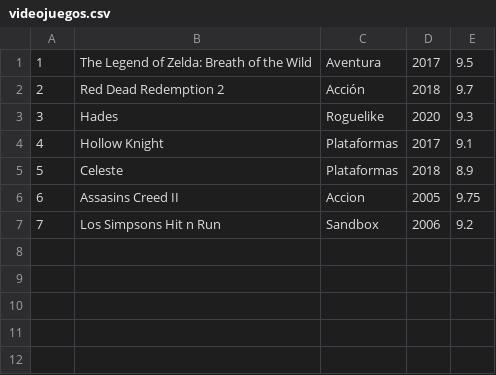
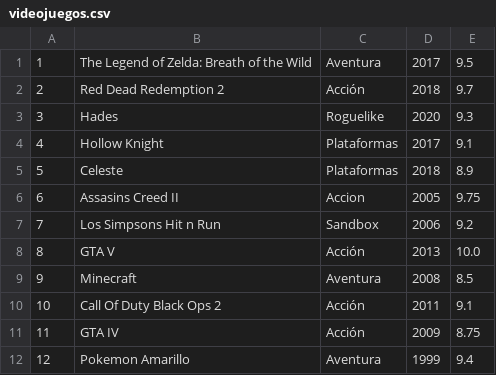
Before and after one commit to vicademor/ADU02, a CSV file: datos/datos_ini/videojuegos.csv, drawn as a sheet.

```diff
--- a/datos/datos_ini/videojuegos.csv
+++ b/datos/datos_ini/videojuegos.csv
@@ -7 +7,6 @@
 7;Los Simpsons Hit n Run;Sandbox;2006;9.2
+8;GTA V;Acción;2013;10.0
+9;Minecraft;Aventura;2008;8.5
+10;Call Of Duty Black Ops 2;Acción;2011;9.1
+11;GTA IV;Acción;2009;8.75
+12;Pokemon Amarillo;Aventura;1999;9.4
```
Also changed, not shown: 6 other files.
